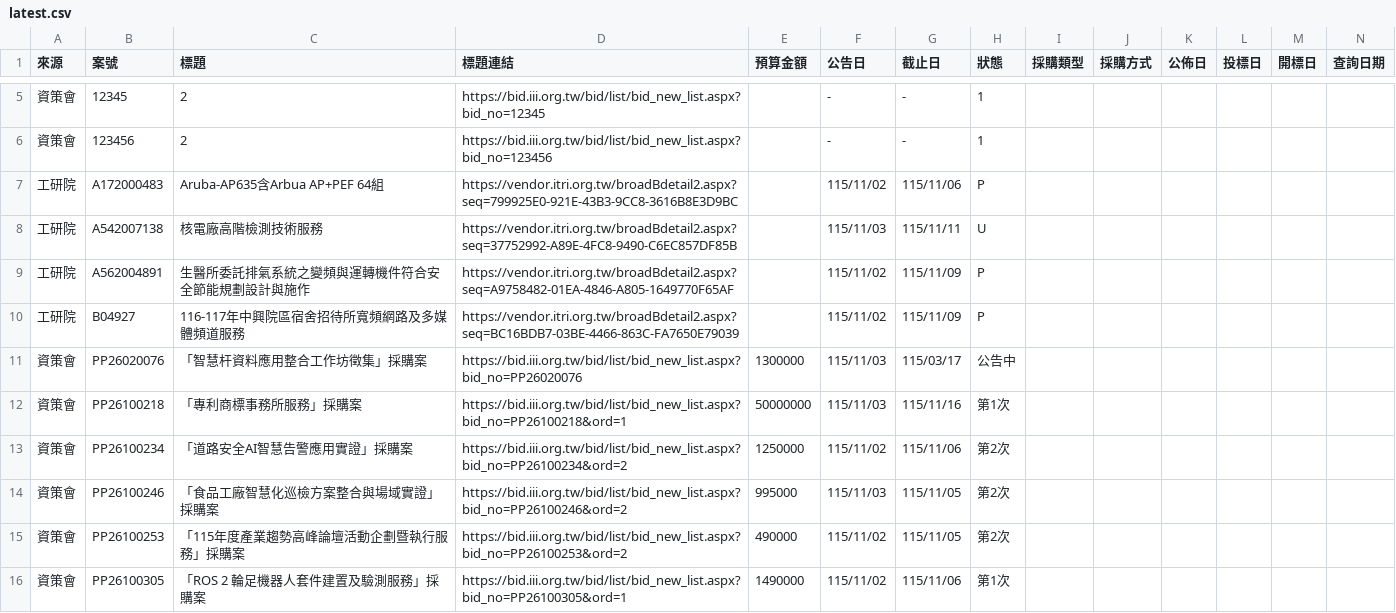
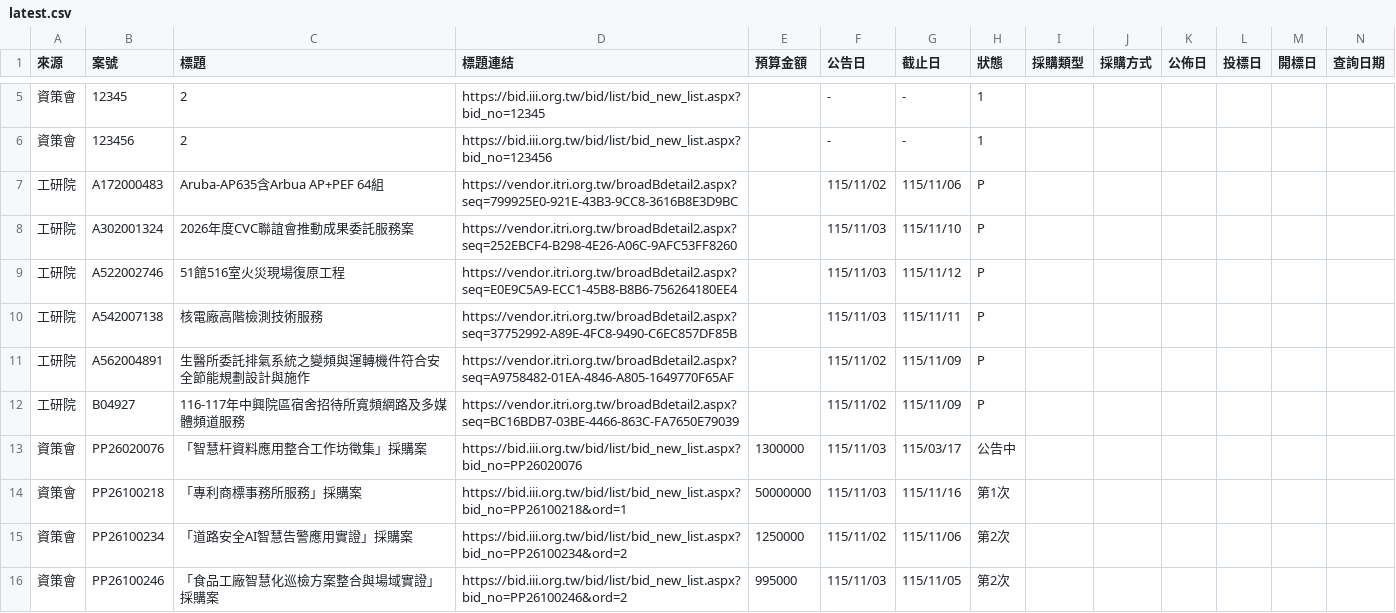
Before and after one commit to espresso3568/bitwin, a CSV file: data/latest.csv, drawn as a sheet; only a part is shown, gaps mark what is left out; the shorter side is filled out with more unchanged rows; addresses are those after the commit; rows hold the shown columns only; the diff names each change by its address in the sheet, - before the commit and + after, or states it on an @@ line.

```diff
--- a/data/latest.csv
+++ b/data/latest.csv
+row 8: 工研院 | A302001324 | 2026年度CVC聯誼會推動成果委託服務案 | https://vendor.itri.org.tw/broadBdetail2.aspx?seq=252EBCF4-B298-4E26-A06C-9AFC53FF8260 |  | 115/11/03 | 115/11/10 | P
+row 9: 工研院 | A522002746 | 51館516室火災現場復原工程 | https://vendor.itri.org.tw/broadBdetail2.aspx?seq=E0E9C5A9-ECC1-45B8-B8B6-756264180EE4 |  | 115/11/03 | 115/11/12 | P
-H10 (狀態): U
+H10 (狀態): P
```
Also changed, not shown: data/三站標案_20261103.csv, 3 other files.
